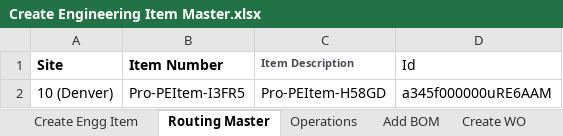
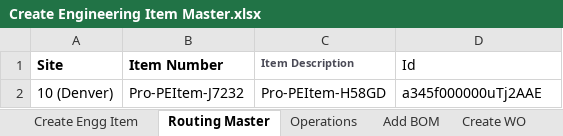
Before and after one commit to msuryawanshi20/rstk_PROVAR-COPADO, an Excel workbook: templates/AutomationOrg/Create Engineering Item Master.xlsx, sheet Routing Master, drawn as a sheet; values as stored, in another font and other column widths than the file's, no borders; the diff names each change by its address in the sheet, - before the commit and + after, or states it on an @@ line.

```diff
--- a/templates/AutomationOrg/Create Engineering Item Master.xlsx (sheet Routing Master)
+++ b/templates/AutomationOrg/Create Engineering Item Master.xlsx (sheet Routing Master)
-B2 (Item Number): Pro-PEItem-I3FR5
+B2 (Item Number): Pro-PEItem-J7232
-D2 (Id): a345f000000uRE6AAM
+D2 (Id): a345f000000uTj2AAE
```
Also changed, not shown: templates/AutomationOrg/RSTK-9230_Cost Transaction Query.xlsx, templates/AutomationOrg/RSTK-9518-Rework Work Order.xlsx, 39 other files.
